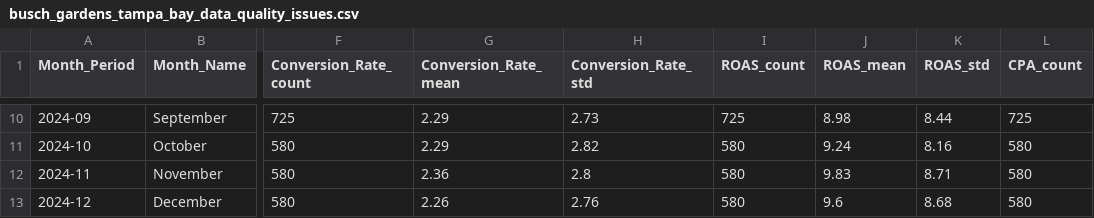
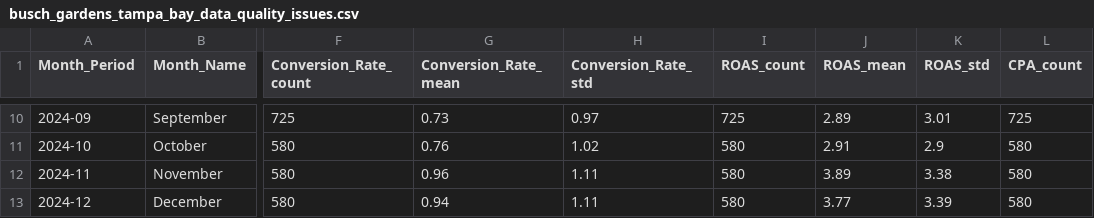
Before and after one commit to Jacobean240/United-Parks, a CSV file: Monthly/busch_gardens_tampa_bay_data_quality_issues.csv, drawn as a sheet; only a part is shown, gaps mark what is left out; the diff covers the shown part only; the diff names each change by its address in the sheet, - before the commit and + after, or states it on an @@ line.

```diff
--- a/Monthly/busch_gardens_tampa_bay_data_quality_issues.csv
+++ b/Monthly/busch_gardens_tampa_bay_data_quality_issues.csv
-G10 (Conversion_Rate_mean): 2.29
+G10 (Conversion_Rate_mean): 0.73
-H10 (Conversion_Rate_std): 2.73
+H10 (Conversion_Rate_std): 0.97
-J10 (ROAS_mean): 8.98
+J10 (ROAS_mean): 2.89
-K10 (ROAS_std): 8.44
+K10 (ROAS_std): 3.01
-G11 (Conversion_Rate_mean): 2.29
+G11 (Conversion_Rate_mean): 0.76
-H11 (Conversion_Rate_std): 2.82
+H11 (Conversion_Rate_std): 1.02
-J11 (ROAS_mean): 9.24
+J11 (ROAS_mean): 2.91
-K11 (ROAS_std): 8.16
+K11 (ROAS_std): 2.9
-G12 (Conversion_Rate_mean): 2.36
+G12 (Conversion_Rate_mean): 0.96
-H12 (Conversion_Rate_std): 2.8
+H12 (Conversion_Rate_std): 1.11
-J12 (ROAS_mean): 9.83
+J12 (ROAS_mean): 3.89
-K12 (ROAS_std): 8.71
+K12 (ROAS_std): 3.38
-G13 (Conversion_Rate_mean): 2.26
+G13 (Conversion_Rate_mean): 0.94
-H13 (Conversion_Rate_std): 2.76
+H13 (Conversion_Rate_std): 1.11
-J13 (ROAS_mean): 9.6
+J13 (ROAS_mean): 3.77
-K13 (ROAS_std): 8.68
+K13 (ROAS_std): 3.39
```
Also changed, not shown: 32 edited cells elsewhere in this file, Monthly/busch_gardens_tampa_bay_channel_performance.csv, Monthly/busch_gardens_tampa_bay_funnel_performance.csv, 12 other files.
